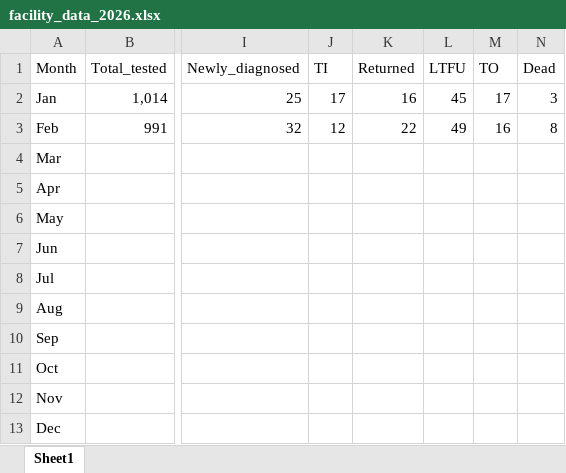
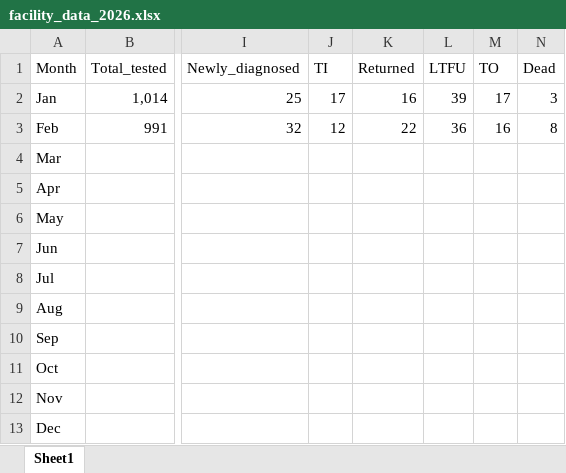
Before and after one commit to brichardbig/2026_Facility_dash, an Excel workbook: facility_data_2026.xlsx, sheet Sheet1, drawn as a sheet; only a part is shown, gaps mark what is left out; values as stored, in another font and other column widths than the file's, no borders; the diff names each change by its address in the sheet, - before the commit and + after, or states it on an @@ line.

Commit message:
Add files via upload

```diff
--- a/facility_data_2026.xlsx (sheet Sheet1)
+++ b/facility_data_2026.xlsx (sheet Sheet1)
-L2 (LTFU): 45
+L2 (LTFU): 39
-L3 (LTFU): 49
+L3 (LTFU): 36
```
